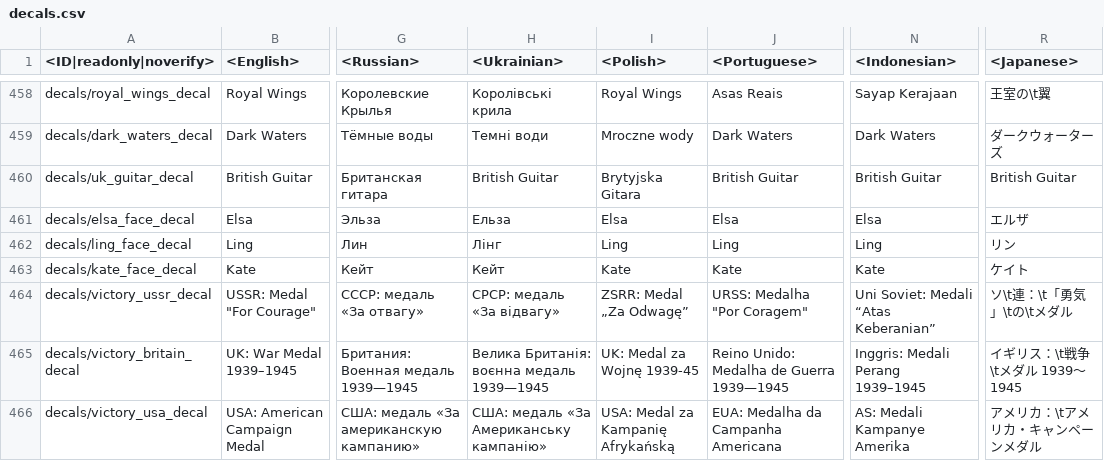
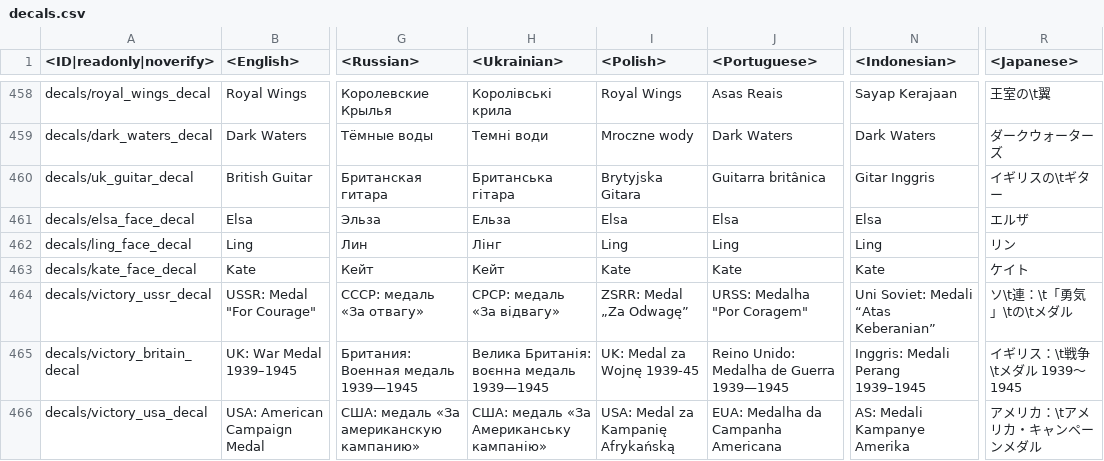
Before and after one commit to gszabi99/War-Thunder-Mobile-Datamine, a CSV file: lang.vromfs.bin_u/lang/decals.csv, drawn as a sheet; only a part is shown, gaps mark what is left out; the diff names each change by its address in the sheet, - before the commit and + after, or states it on an @@ line.

```diff
--- a/lang.vromfs.bin_u/lang/decals.csv
+++ b/lang.vromfs.bin_u/lang/decals.csv
-H460 (<Ukrainian>): British Guitar
+H460 (<Ukrainian>): Британська гітара
-J460 (<Portuguese>): British Guitar
+J460 (<Portuguese>): Guitarra britânica
-N460 (<Indonesian>): British Guitar
+N460 (<Indonesian>): Gitar Inggris
-R460 (<Japanese>): British Guitar
+R460 (<Japanese>): イギリスの\tギター
```
Also changed, not shown: lang.vromfs.bin_u/lang/units_weaponry.csv, 32 other files.
